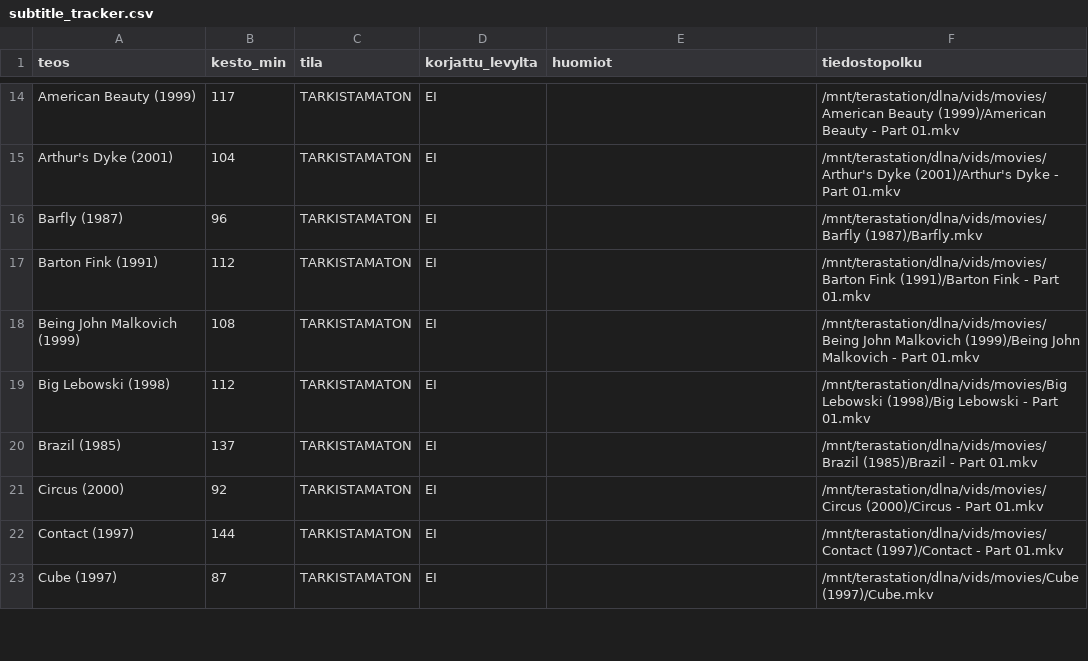
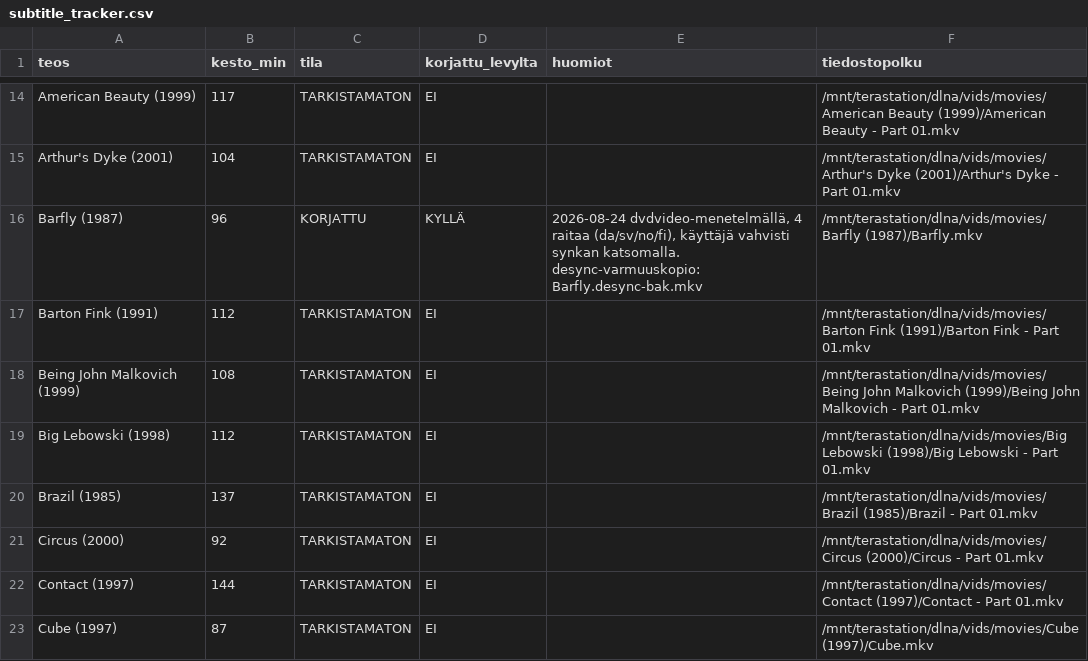
Before and after one commit to artistinero/dvd-rippaus, a CSV file: subtitle_tracker.csv, drawn as a sheet; only a part is shown, gaps mark what is left out.

```diff
--- a/subtitle_tracker.csv
+++ b/subtitle_tracker.csv
@@ -15,3 +15,3 @@ American Beauty (1999),117,TARKISTAMATON,EI,,/mnt/terastation/dlna/vids/movies/A
 Arthur's Dyke (2001),104,TARKISTAMATON,EI,,/mnt/terastation/dlna/vids/movies/Arthur's Dyke (2001)/Arthur's Dyke - Part 01.mkv
-Barfly (1987),96,TARKISTAMATON,EI,,/mnt/terastation/dlna/vids/movies/Barfly (1987)/Barfly.mkv
+Barfly (1987),96,KORJATTU,KYLLÄ,"2026-08-24 dvdvideo-menetelmällä, 4 raitaa (da/sv/no/fi), käyttäjä vahvisti synkan katsomalla. desync-varmuuskopio: Barfly.desync-bak.mkv",/mnt/terastation/dlna/vids/movies/Barfly (1987)/Barfly.mkv
 Barton Fink (1991),112,TARKISTAMATON,EI,,/mnt/terastation/dlna/vids/movies/Barton Fink (1991)/Barton Fink - Part 01.mkv
```
Also changed, not shown: 1 other file.
